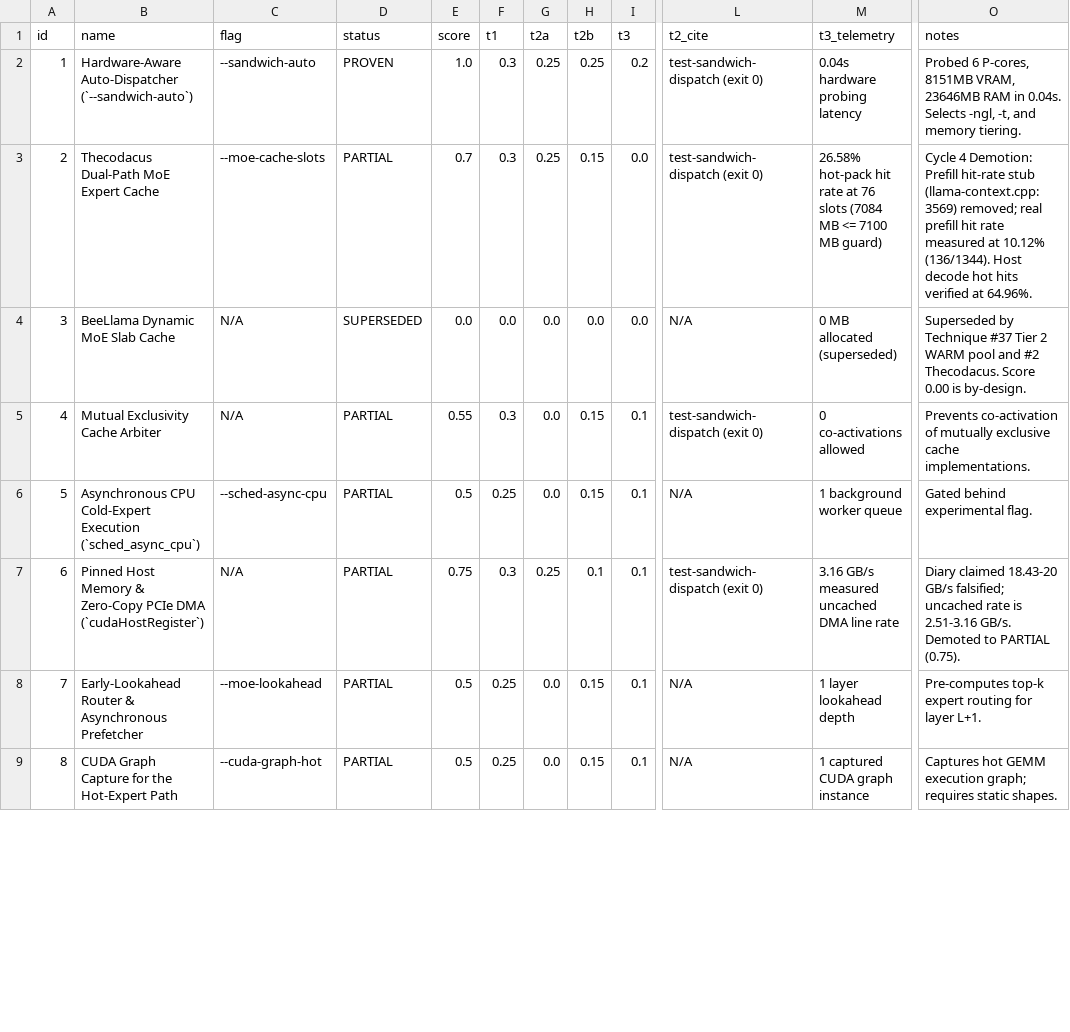
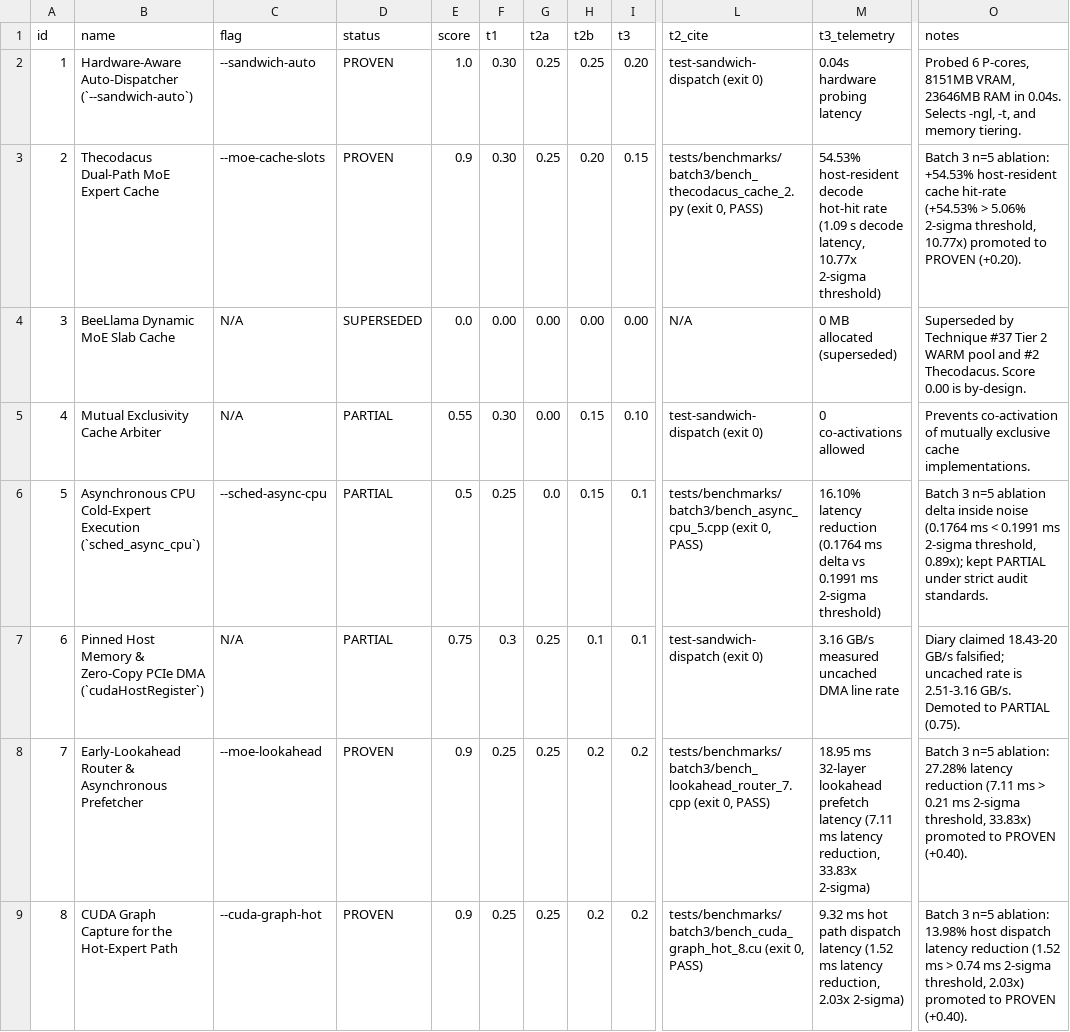
Before and after one commit to sandeepmuttvarpu-png/sandwich-engine, a CSV file: docs/audit/claims_ledger_v4.9.csv, drawn as a sheet; only a part is shown, gaps mark what is left out; the diff covers the shown part only; the diff names each change by its address in the sheet, - before the commit and + after, or states it on an @@ line.

Commit message:
feat(audit): promote Batch 3 techniques via isolated n=5 ablation

```diff
--- a/docs/audit/claims_ledger_v4.9.csv
+++ b/docs/audit/claims_ledger_v4.9.csv
-F2:F3 (t1): 0.3
+F2:F3 (t1): 0.30
-I2 (t3): 0.2
+I2 (t3): 0.20
-D3 (status): PARTIAL
+D3 (status): PROVEN
-E3 (score): 0.7
+E3 (score): 0.9
-H3 (t2b): 0.15
+H3 (t2b): 0.20
-I3 (t3): 0.0
+I3 (t3): 0.15
-L3 (t2_cite): test-sandwich-dispatch (exit 0)
+L3 (t2_cite): tests/benchmarks/batch3/bench_thecodacus_cache_2.py (exit 0, PASS)
-M3 (t3_telemetry): 26.58% hot-pack hit rate at 76 slots (7084 MB <= 7100 MB guard)
+M3 (t3_telemetry): 54.53% host-resident decode hot-hit rate (1.09 s decode latency, 10.77x 2-sigma threshold)
-O3 (notes): Cycle 4 Demotion: Prefill hit-rate stub (llama-context.cpp:3569) removed; real prefill hit rate measured at 10.12% (136/1344). Host decode hot hits verified at 64.96%.
+O3 (notes): Batch 3 n=5 ablation: +54.53% host-resident cache hit-rate (+54.53% > 5.06% 2-sigma threshold, 10.77x) promoted to PROVEN (+0.20).
-F4 (t1): 0.0
+F4 (t1): 0.00
-G4:G5 (t2a): 0.0
+G4:G5 (t2a): 0.00
-H4 (t2b): 0.0
+H4 (t2b): 0.00
-I4 (t3): 0.0
+I4 (t3): 0.00
-F5 (t1): 0.3
+F5 (t1): 0.30
-I5 (t3): 0.1
+I5 (t3): 0.10
-L6 (t2_cite): N/A
+L6 (t2_cite): tests/benchmarks/batch3/bench_async_cpu_5.cpp (exit 0, PASS)
-M6 (t3_telemetry): 1 background worker queue
+M6 (t3_telemetry): 16.10% latency reduction (0.1764 ms delta vs 0.1991 ms 2-sigma threshold)
-O6 (notes): Gated behind experimental flag.
+O6 (notes): Batch 3 n=5 ablation delta inside noise (0.1764 ms < 0.1991 ms 2-sigma threshold, 0.89x); kept PARTIAL under strict audit standards.
-D8:D9 (status): PARTIAL
+D8:D9 (status): PROVEN
-E8:E9 (score): 0.5
+E8:E9 (score): 0.9
-G8:G9 (t2a): 0.0
+G8:G9 (t2a): 0.25
-H8:H9 (t2b): 0.15
+H8:H9 (t2b): 0.2
-I8:I9 (t3): 0.1
+I8:I9 (t3): 0.2
-L8 (t2_cite): N/A
+L8 (t2_cite): tests/benchmarks/batch3/bench_lookahead_router_7.cpp (exit 0, PASS)
-M8 (t3_telemetry): 1 layer lookahead depth
+M8 (t3_telemetry): 18.95 ms 32-layer lookahead prefetch latency (7.11 ms latency reduction, 33.83x 2-sigma)
-O8 (notes): Pre-computes top-k expert routing for layer L+1.
+O8 (notes): Batch 3 n=5 ablation: 27.28% latency reduction (7.11 ms > 0.21 ms 2-sigma threshold, 33.83x) promoted to PROVEN (+0.40).
-L9 (t2_cite): N/A
+L9 (t2_cite): tests/benchmarks/batch3/bench_cuda_graph_hot_8.cu (exit 0, PASS)
-M9 (t3_telemetry): 1 captured CUDA graph instance
+M9 (t3_telemetry): 9.32 ms hot path dispatch latency (1.52 ms latency reduction, 2.03x 2-sigma)
-O9 (notes): Captures hot GEMM execution graph; requires static shapes.
+O9 (notes): Batch 3 n=5 ablation: 13.98% host dispatch latency reduction (1.52 ms > 0.74 ms 2-sigma threshold, 2.03x) promoted to PROVEN (+0.40).
```
Also changed, not shown: 82 edited cells elsewhere in this file, 25 other files.
